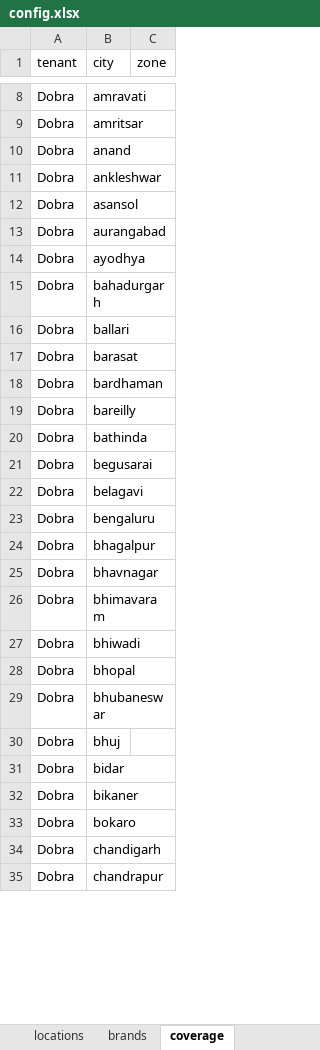
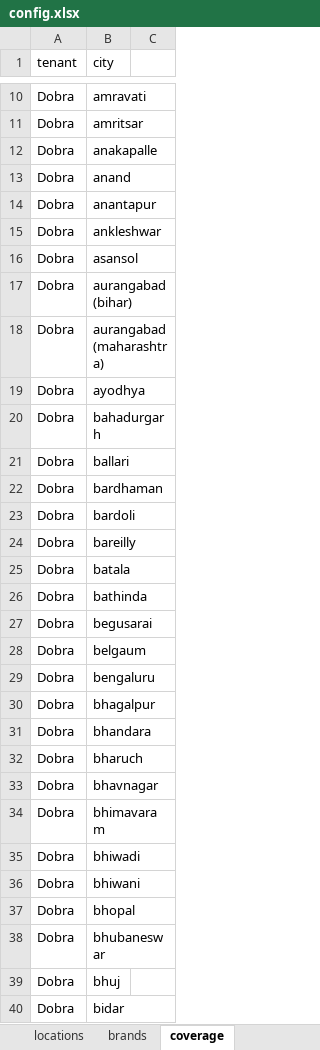
Before and after one commit to ForesightTribe/automation-mvp, an Excel workbook: backend/config.xlsx, sheet coverage, drawn as a sheet; only a part is shown, gaps mark what is left out; the shorter side is filled out with more unchanged rows; values as stored, in another font and other column widths than the file's, no borders; removed rows and columns are numbered as before the commit, all else as after; the diff covers the shown part only; the diff names each change by its address in the sheet, - before the commit and + after, or states it on an @@ line.

```diff
--- a/backend/config.xlsx (sheet coverage)
+++ b/backend/config.xlsx (sheet coverage)
-C1: zone
+C1: (empty)
+row 12: Dobra | anakapalle
+row 14: Dobra | anantapur
-B17 (city): aurangabad
+B17 (city): aurangabad (bihar)
+row 18: Dobra | aurangabad (maharashtra)
-row 17: Dobra | barasat
+row 23: Dobra | bardoli
+row 25: Dobra | batala
-B28 (city): belagavi
+B28 (city): belgaum
+row 31: Dobra | bhandara
+row 32: Dobra | bharuch
+row 36: Dobra | bhiwani
```
Also changed, not shown: 63 added rows, 9 removed rows and 15 edited cells elsewhere in this sheet, sheet locations, 22 other files.
